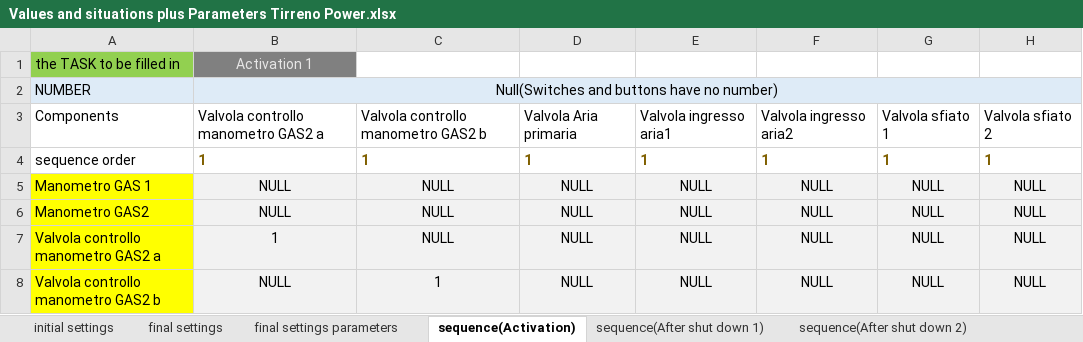
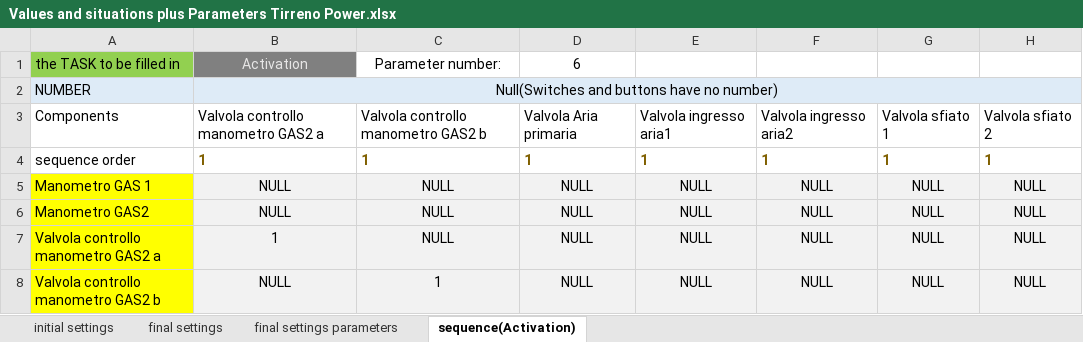
Before and after one commit to YuanjuZHU/TestGit, an Excel workbook: Assets/Yuanju/Values and situations plus Parameters Tirreno Power.xlsx, sheet sequence(Activation), drawn as a sheet; only a part is shown; values as stored, in another font and other column widths than the file's, no borders; the diff names each change by its address in the sheet, - before the commit and + after, or states it on an @@ line.

```diff
--- a/Assets/Yuanju/Values and situations plus Parameters Tirreno Power.xlsx (sheet sequence(Activation))
+++ b/Assets/Yuanju/Values and situations plus Parameters Tirreno Power.xlsx (sheet sequence(Activation))
-sheet tab: sequence(After shut down 1)
-sheet tab: sequence(After shut down 2)
-B1: Activation 1
+B1: Activation
-C1: (empty)
+C1: Parameter number:
-D1: (empty)
+D1: 6
```
Also changed, not shown: sheet final settings parameters, sheet final settings, sheet initial settings, other sheet tabs.
